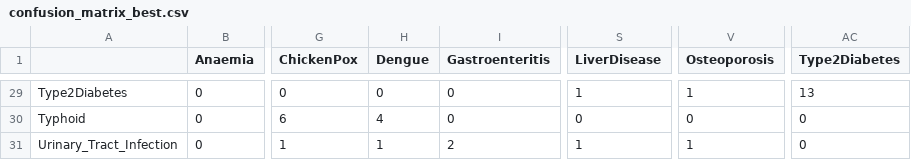
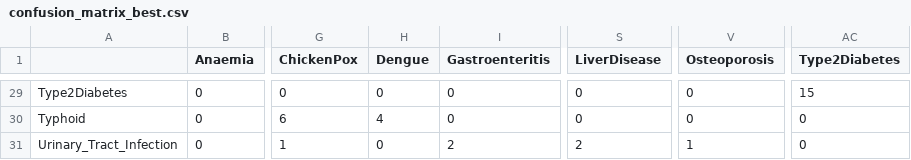
Before and after one commit to MADHANRAJKR/Healthbridge-Disease-Predictor, a CSV file: reports/confusion_matrix_best.csv, drawn as a sheet; only a part is shown, gaps mark what is left out; the diff covers the shown part only; the diff names each change by its address in the sheet, - before the commit and + after, or states it on an @@ line.

```diff
--- a/reports/confusion_matrix_best.csv
+++ b/reports/confusion_matrix_best.csv
-S29 (LiverDisease): 1
+S29 (LiverDisease): 0
-V29 (Osteoporosis): 1
+V29 (Osteoporosis): 0
-AC29 (Type2Diabetes): 13
+AC29 (Type2Diabetes): 15
-H31 (Dengue): 1
+H31 (Dengue): 0
-S31 (LiverDisease): 1
+S31 (LiverDisease): 2
```
Also changed, not shown: 31 edited cells elsewhere in this file, 3 other files.
